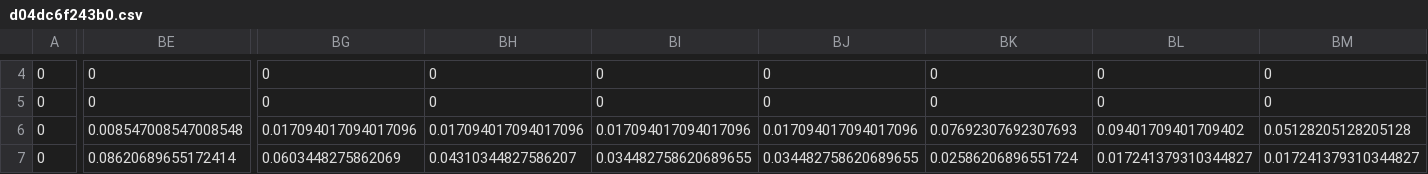
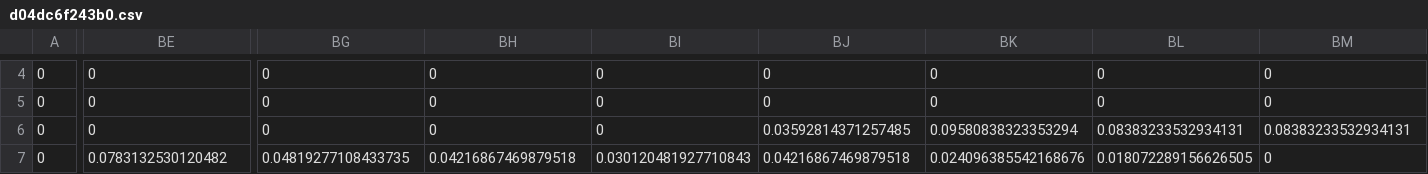
Before and after one commit to Wouter2080/Assignment2, a CSV file: app/src/main/assets/pmf/d04dc6f243b0.csv, drawn as a sheet; only a part is shown, gaps mark what is left out; the diff covers the shown part only; the diff names each change by its address in the sheet, - before the commit and + after, or states it on an @@ line.

```diff
--- a/app/src/main/assets/pmf/d04dc6f243b0.csv
+++ b/app/src/main/assets/pmf/d04dc6f243b0.csv
-BE6: 0.008547008547008548
+BE6: 0
-BG6: 0.017094017094017096
+BG6: 0
-BH6: 0.017094017094017096
+BH6: 0
-BI6: 0.017094017094017096
+BI6: 0
-BJ6: 0.017094017094017096
+BJ6: 0.03592814371257485
-BK6: 0.07692307692307693
+BK6: 0.09580838323353294
-BL6: 0.09401709401709402
+BL6: 0.08383233532934131
-BM6: 0.05128205128205128
+BM6: 0.08383233532934131
-BE7: 0.08620689655172414
+BE7: 0.0783132530120482
-BG7: 0.0603448275862069
+BG7: 0.04819277108433735
-BH7: 0.04310344827586207
+BH7: 0.04216867469879518
-BI7: 0.034482758620689655
+BI7: 0.030120481927710843
-BJ7: 0.034482758620689655
+BJ7: 0.04216867469879518
-BK7: 0.02586206896551724
+BK7: 0.024096385542168676
-BL7: 0.017241379310344827
+BL7: 0.018072289156626505
-BM7: 0.017241379310344827
+BM7: 0
```
Also changed, not shown: 169 edited cells elsewhere in this file, app/src/main/assets/pmf/d04dc6f243a0.csv, app/src/main/assets/pmf/d04dc6f243a1.csv, 34 other files.
